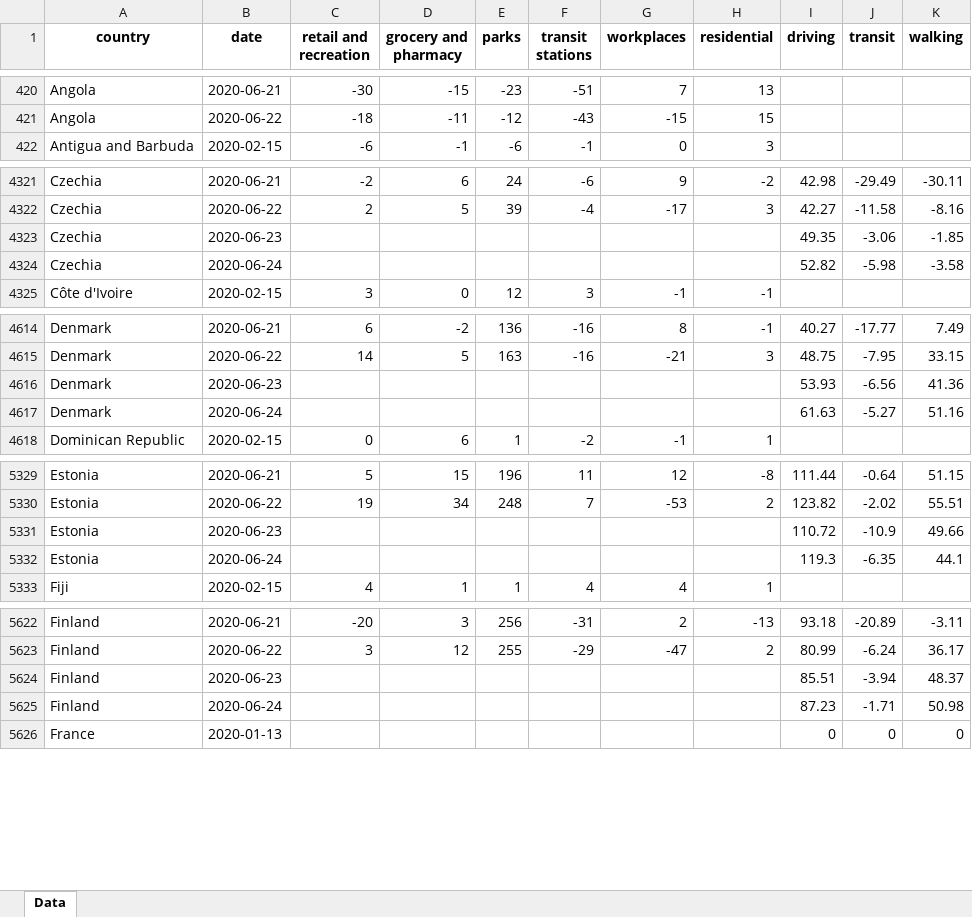
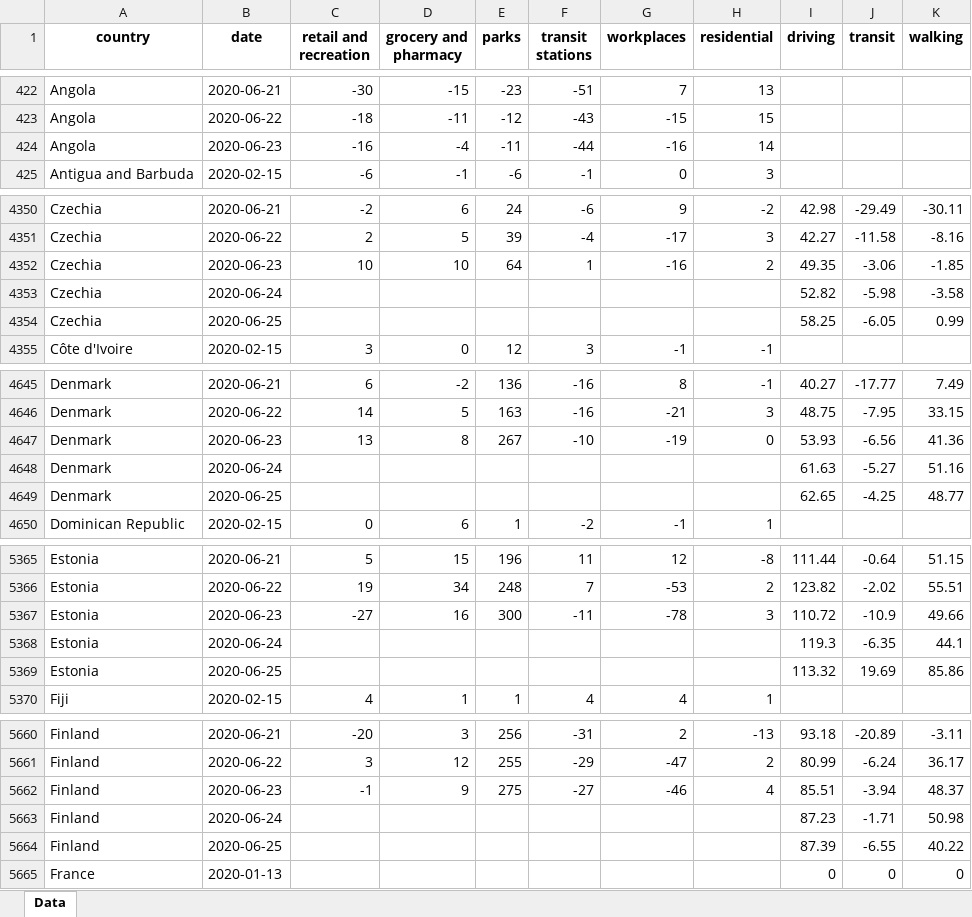
Before and after one commit to ActiveConclusion/COVID19_mobility, an Excel workbook: summary_reports/summary_report_countries.xlsx, sheet Data, drawn as a sheet; only a part is shown, gaps mark what is left out; values as stored, in another font and other column widths than the file's, no borders; addresses are those after the commit; the diff covers the shown part only; the diff names each change by its address in the sheet, - before the commit and + after, or states it on an @@ line.

```diff
--- a/summary_reports/summary_report_countries.xlsx (sheet Data)
+++ b/summary_reports/summary_report_countries.xlsx (sheet Data)
+row 424: Angola | 2020-06-23 | -16 | -4 | -11 | -44 | -16 | 14
-C4352 (retail and recreation): (empty)
+C4352 (retail and recreation): 10
-D4352 (grocery and pharmacy): (empty)
+D4352 (grocery and pharmacy): 10
-E4352 (parks): (empty)
+E4352 (parks): 64
-F4352 (transit stations): (empty)
+F4352 (transit stations): 1
-G4352 (workplaces): (empty)
+G4352 (workplaces): -16
-H4352 (residential): (empty)
+H4352 (residential): 2
+row 4354: Czechia | 2020-06-25 |  |  |  |  |  |  | 58.25 | -6.05 | 0.99
-C4647 (retail and recreation): (empty)
+C4647 (retail and recreation): 13
-D4647 (grocery and pharmacy): (empty)
+D4647 (grocery and pharmacy): 8
-E4647 (parks): (empty)
+E4647 (parks): 267
-F4647 (transit stations): (empty)
+F4647 (transit stations): -10
-G4647 (workplaces): (empty)
+G4647 (workplaces): -19
-H4647 (residential): (empty)
+H4647 (residential): 0
+row 4649: Denmark | 2020-06-25 |  |  |  |  |  |  | 62.65 | -4.25 | 48.77
-C5367 (retail and recreation): (empty)
+C5367 (retail and recreation): -27
-D5367 (grocery and pharmacy): (empty)
+D5367 (grocery and pharmacy): 16
-E5367 (parks): (empty)
+E5367 (parks): 300
-F5367 (transit stations): (empty)
+F5367 (transit stations): -11
-G5367 (workplaces): (empty)
+G5367 (workplaces): -78
-H5367 (residential): (empty)
+H5367 (residential): 3
+row 5369: Estonia | 2020-06-25 |  |  |  |  |  |  | 113.32 | 19.69 | 85.86
-C5662 (retail and recreation): (empty)
+C5662 (retail and recreation): -1
-D5662 (grocery and pharmacy): (empty)
+D5662 (grocery and pharmacy): 9
-E5662 (parks): (empty)
+E5662 (parks): 275
-F5662 (transit stations): (empty)
+F5662 (transit stations): -27
-G5662 (workplaces): (empty)
+G5662 (workplaces): -46
-H5662 (residential): (empty)
+H5662 (residential): 4
+row 5664: Finland | 2020-06-25 |  |  |  |  |  |  | 87.39 | -6.55 | 40.22
```
Also changed, not shown: 133 added rows and 336 edited cells elsewhere in this sheet, 9 other files.
